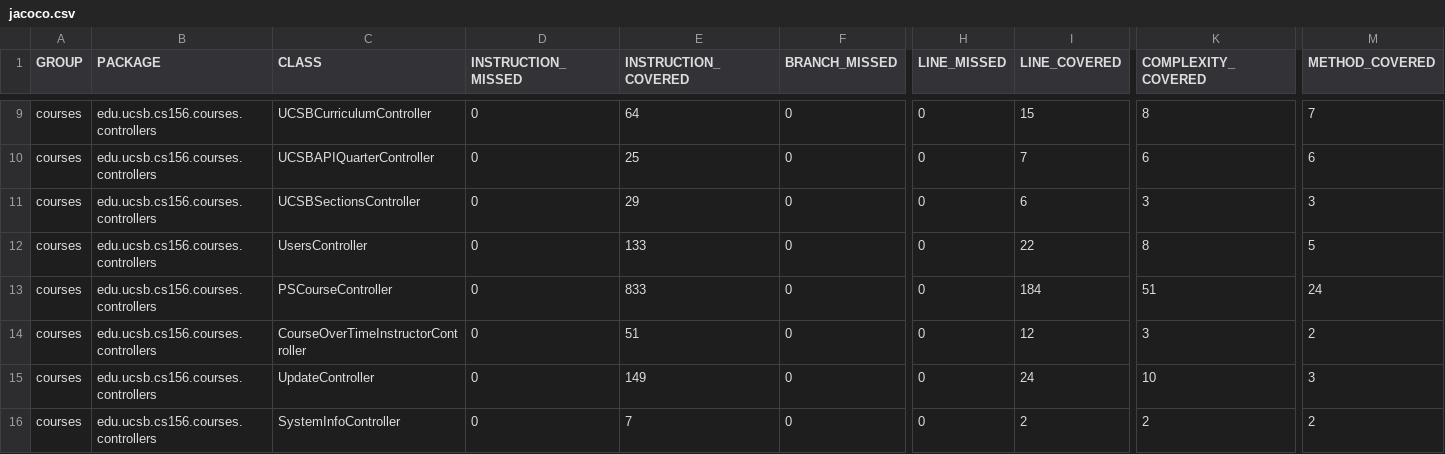
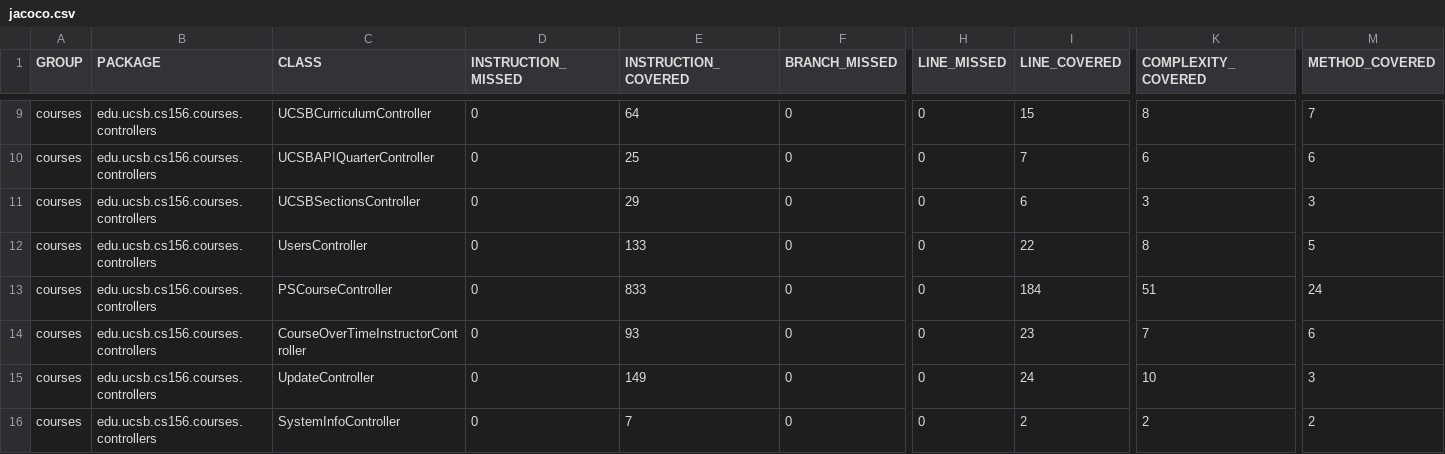
Before and after one commit to ucsb-cs156-f26/proj-courses-f26-03, a CSV file: jacoco/jacoco.csv, drawn as a sheet; only a part is shown, gaps mark what is left out; the diff names each change by its address in the sheet, - before the commit and + after, or states it on an @@ line.

```diff
--- a/jacoco/jacoco.csv
+++ b/jacoco/jacoco.csv
-E14 (INSTRUCTION_COVERED): 51
+E14 (INSTRUCTION_COVERED): 93
-I14 (LINE_COVERED): 12
+I14 (LINE_COVERED): 23
-K14 (COMPLEXITY_COVERED): 3
+K14 (COMPLEXITY_COVERED): 7
-M14 (METHOD_COVERED): 2
+M14 (METHOD_COVERED): 6
```
Also changed, not shown: 7 other files.
